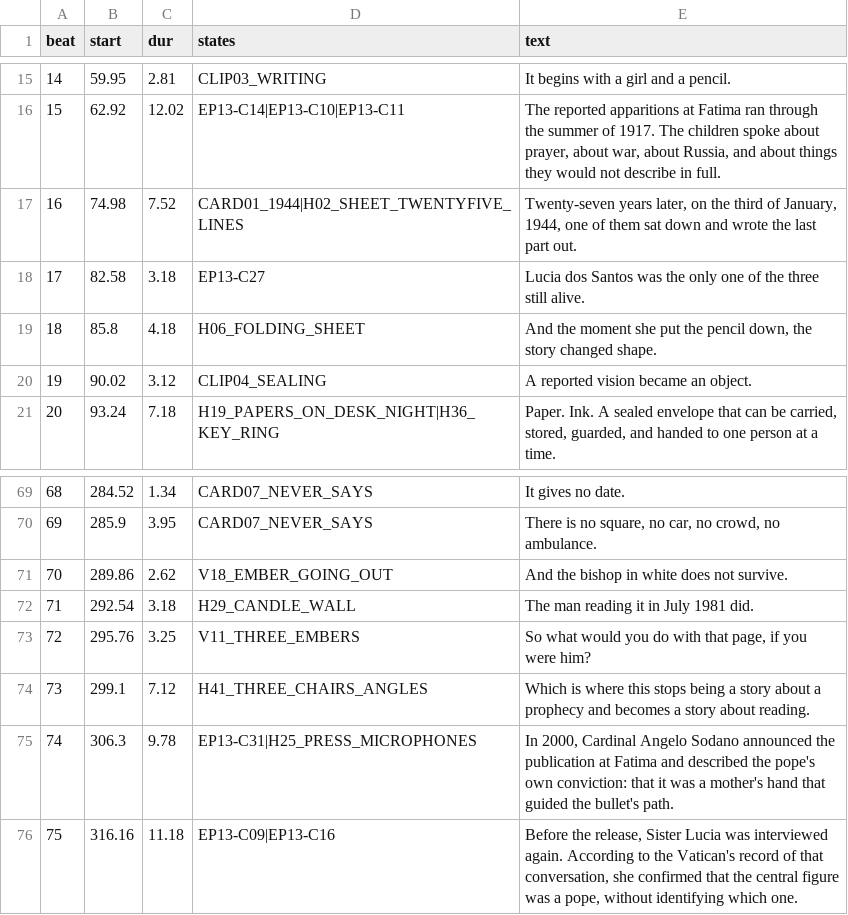
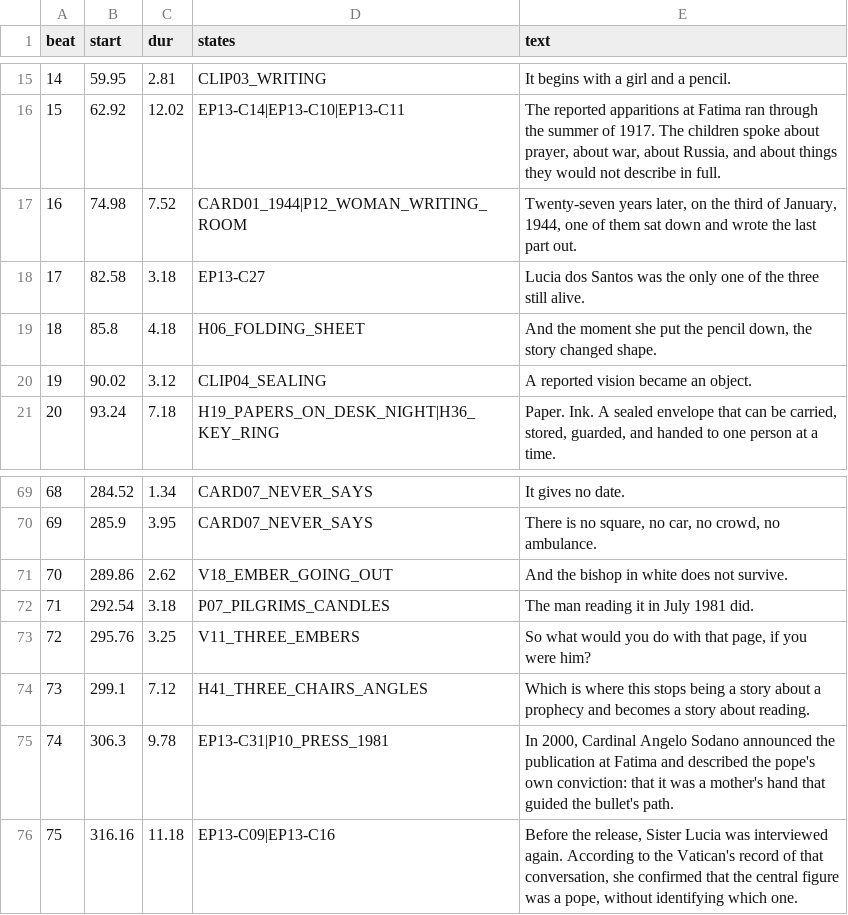
Before and after one commit to iqprinceps/noesis-modelle-des-geistes, a CSV file: 07_ENGLISH_PRODUCTION/EP13_VATICAN_01/05_DELIVERY/EP13_EN_CUE_ASSIGNMENT.csv, drawn as a sheet; only a part is shown, gaps mark what is left out; the diff covers the shown part only.

```diff
--- a/07_ENGLISH_PRODUCTION/EP13_VATICAN_01/05_DELIVERY/EP13_EN_CUE_ASSIGNMENT.csv
+++ b/07_ENGLISH_PRODUCTION/EP13_VATICAN_01/05_DELIVERY/EP13_EN_CUE_ASSIGNMENT.csv
@@ -16,3 +16,3 @@ beat,start,dur,states,text
 15,62.92,12.02,EP13-C14|EP13-C10|EP13-C11,"The reported apparitions at Fatima ran through the summer of 1917. The children spoke about prayer, about war, about Russia, and about things they would not describe in full."
-16,74.98,7.52,CARD01_1944|H02_SHEET_TWENTYFIVE_LINES,"Twenty-seven years later, on the third of January, 1944, one of them sat down and wrote the last part out."
+16,74.98,7.52,CARD01_1944|P12_WOMAN_WRITING_ROOM,"Twenty-seven years later, on the third of January, 1944, one of them sat down and wrote the last part out."
 17,82.58,3.18,EP13-C27,Lucia dos Santos was the only one of the three still alive.
@@ -71,6 +71,6 @@ beat,start,dur,states,text
 70,289.86,2.62,V18_EMBER_GOING_OUT,And the bishop in white does not survive.
-71,292.54,3.18,H29_CANDLE_WALL,The man reading it in July 1981 did.
+71,292.54,3.18,P07_PILGRIMS_CANDLES,The man reading it in July 1981 did.
 72,295.76,3.25,V11_THREE_EMBERS,"So what would you do with that page, if you were him?"
 73,299.1,7.12,H41_THREE_CHAIRS_ANGLES,Which is where this stops being a story about a prophecy and becomes a story about reading.
-74,306.3,9.78,EP13-C31|H25_PRESS_MICROPHONES,"In 2000, Cardinal Angelo Sodano announced the publication at Fatima and described the pope's own conviction: that it was a mother's hand that guided the bullet's path."
+74,306.3,9.78,EP13-C31|P10_PRESS_1981,"In 2000, Cardinal Angelo Sodano announced the publication at Fatima and described the pope's own conviction: that it was a mother's hand that guided the bullet's path."
 75,316.16,11.18,EP13-C09|EP13-C16,"Before the release, Sister Lucia was interviewed again. According to the Vatican's record of that conversation, she confirmed that the central figure was a pope, without identifying which one."
```
Also changed, not shown: 11 edited cells elsewhere in this file, 07_ENGLISH_PRODUCTION/EP13_VATICAN_01/05_DELIVERY/EP13_EN_VISUAL_CUE_SHEET.csv, 4 other files.
